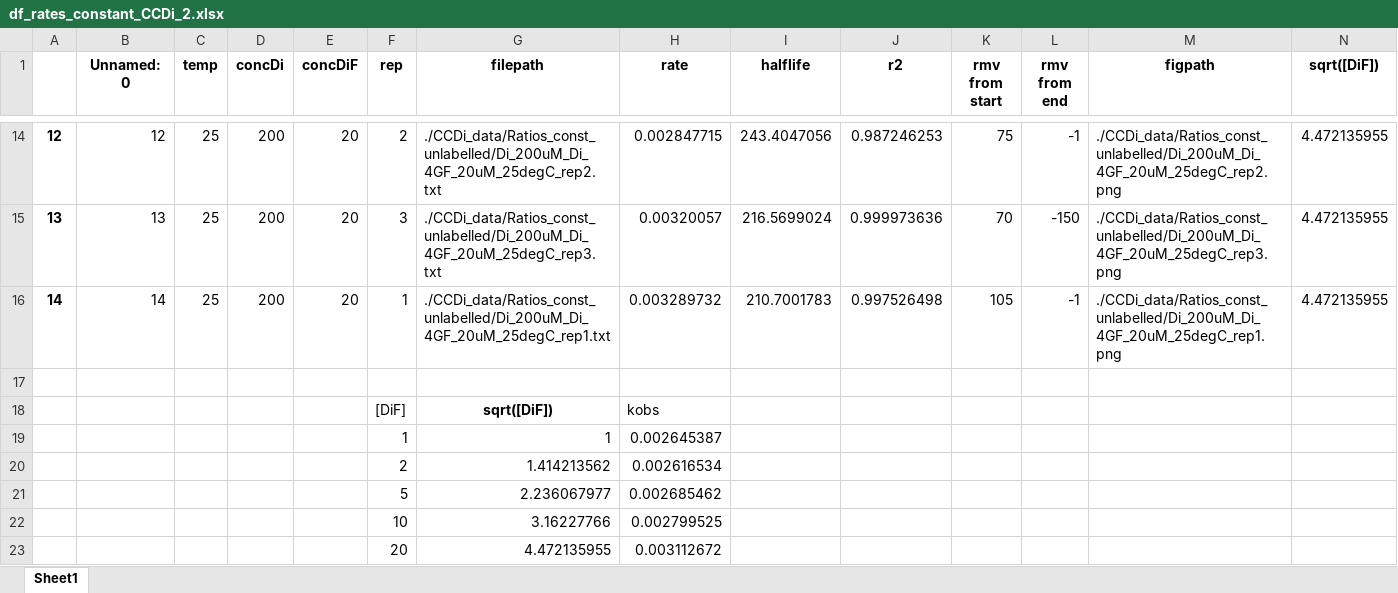
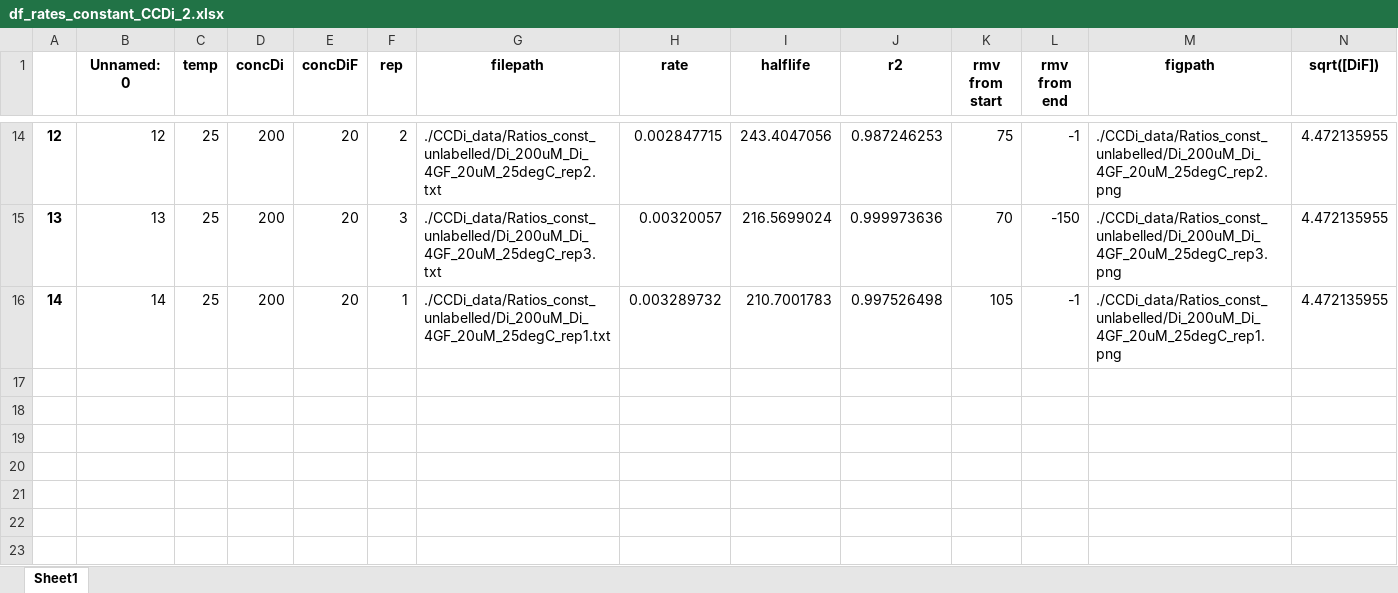
Before and after one commit to woolfson-group/CC_exchange, an Excel workbook: df_rates_constant_CCDi_2.xlsx, sheet Sheet1, drawn as a sheet; only a part is shown, gaps mark what is left out; values as stored, in another font and other column widths than the file's, no borders; charts and pictures not drawn; the diff names each change by its address in the sheet, - before the commit and + after, or states it on an @@ line.

```diff
--- a/df_rates_constant_CCDi_2.xlsx (sheet Sheet1)
+++ b/df_rates_constant_CCDi_2.xlsx (sheet Sheet1)
-row 17: (empty)
-row 18:  |  |  |  |  | [DiF] | sqrt([DiF]) | kobs
-row 19:  |  |  |  |  | 1 | 1 | 0.002645387
-row 20:  |  |  |  |  | 2 | 1.414213562 | 0.002616534
-row 21:  |  |  |  |  | 5 | 2.236067977 | 0.002685462
-row 22:  |  |  |  |  | 10 | 3.16227766 | 0.002799525
-row 23:  |  |  |  |  | 20 | 4.472135955 | 0.003112672
```
Also changed, not shown: charts or pictures, df_rates_constant_CCDiF_2.xlsx, 10 other files.
